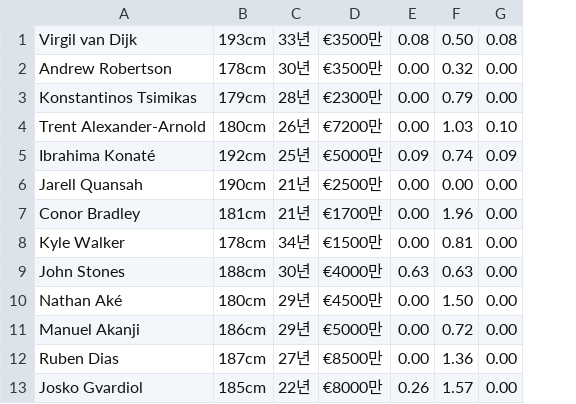
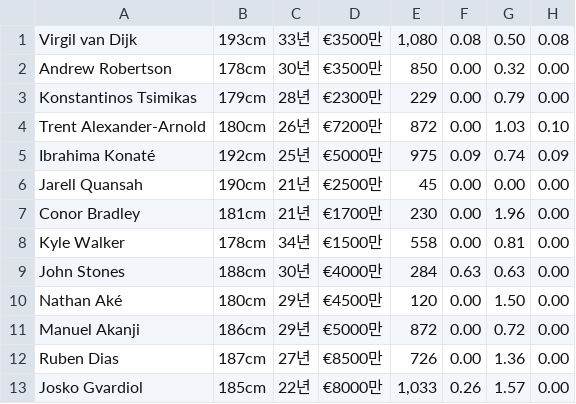
Before and after one commit to jinyong1837/Data_Mining, a CSV file: players info/df.csv, drawn as a sheet; only a part is shown; the diff names each change by its address in the sheet, - before the commit and + after, or states it on an @@ line.

```diff
--- a/players info/df.csv
+++ b/players info/df.csv
+column E, rows 1-13: 1,080 | 850 | 229 | 872 | 975 | 45 | 230 | 558 | 284 | 120 | 872 | 726 | 1,033
```
Also changed, not shown: players info/fw.csv, players info/gk.csv, 2 other files.
